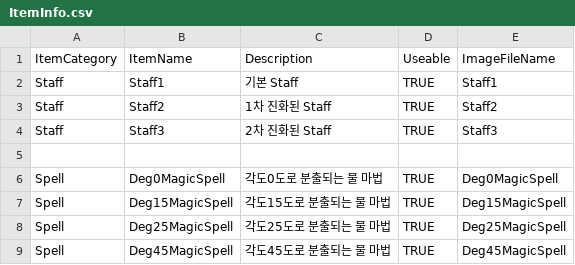
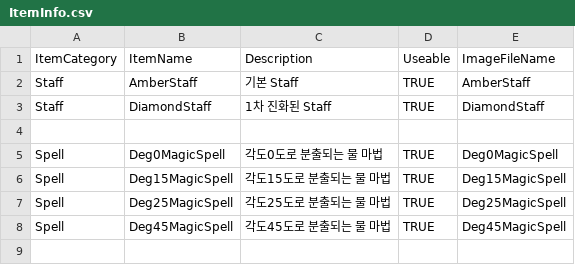
Before and after one commit to sodamkimkim/Game_AquaMenti, a CSV file: Assets/Resources/Datas/GameInfo/ItemInfo.csv, drawn as a sheet.

```diff
--- a/Assets/Resources/Datas/GameInfo/ItemInfo.csv
+++ b/Assets/Resources/Datas/GameInfo/ItemInfo.csv
@@ -1,5 +1,4 @@
 ItemCategory,ItemName,Description,Useable,ImageFileName
-Staff,Staff1,기본 Staff,TRUE,Staff1
-Staff,Staff2,1차 진화된 Staff,TRUE,Staff2
-Staff,Staff3,2차 진화된 Staff,TRUE,Staff3
+Staff,AmberStaff,기본 Staff,TRUE,AmberStaff
+Staff,DiamondStaff,1차 진화된 Staff,TRUE,DiamondStaff
 ,,,,
```
Also changed, not shown: 27 other files.
